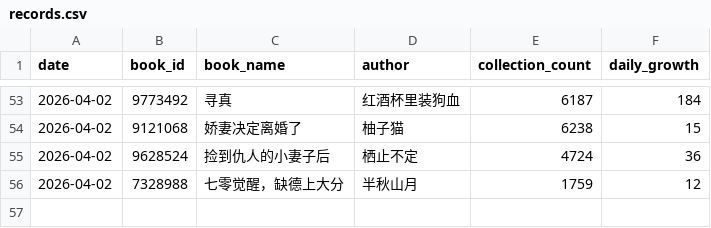
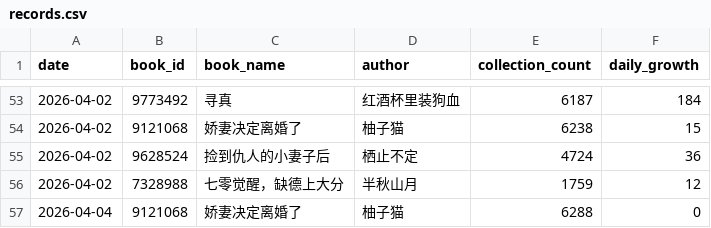
Before and after one commit to Rita1128/jjwxc-monitor, a CSV file: data/records.csv, drawn as a sheet; only a part is shown, gaps mark what is left out.

```diff
--- a/data/records.csv
+++ b/data/records.csv
@@ -56 +56,2 @@
 2026-04-02,7328988,七零觉醒，缺德上大分,半秋山月,1759,12
+2026-04-04,9121068,娇妻决定离婚了,柚子猫,6288,0
```
